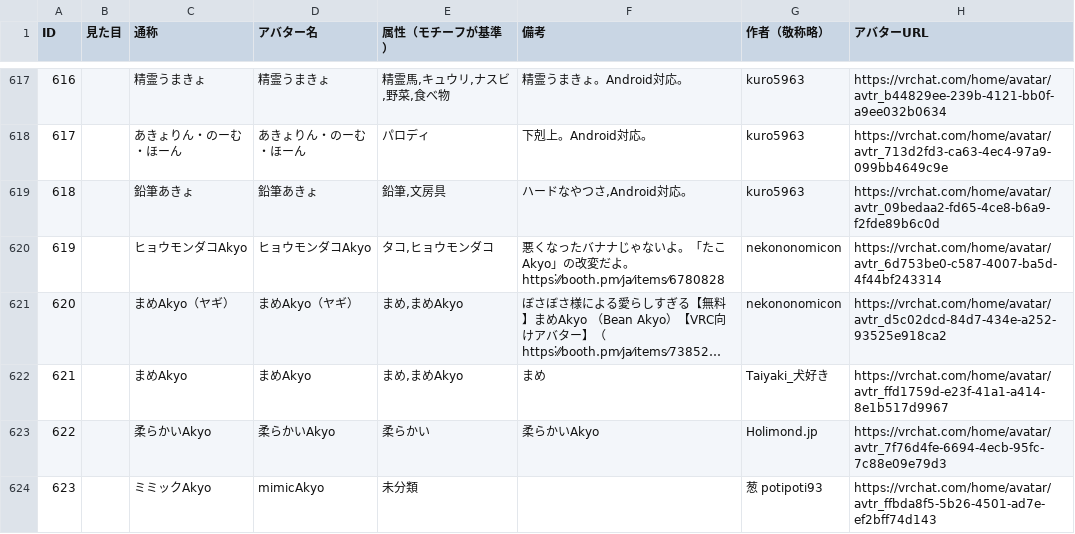
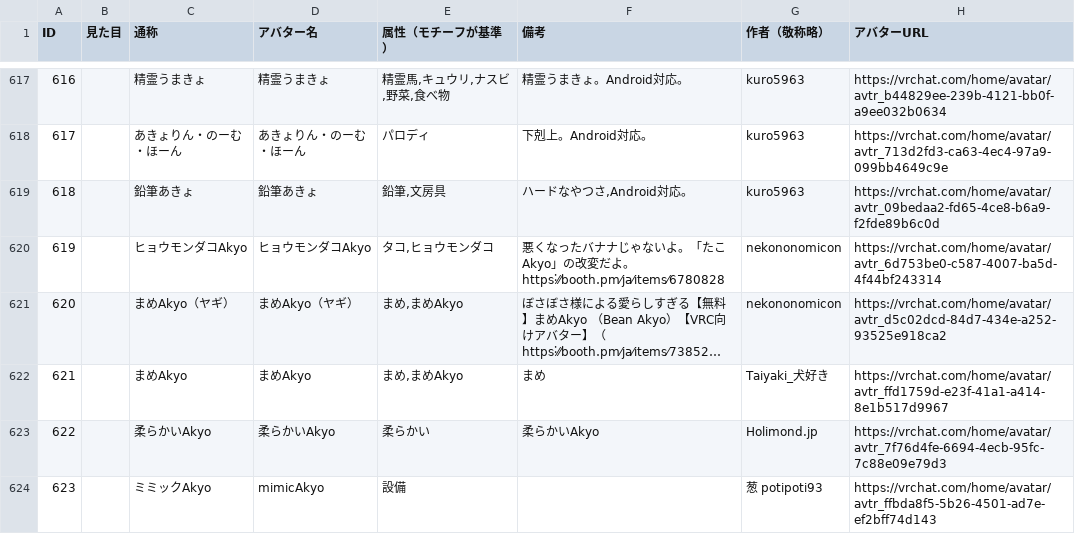
Before and after one commit to rad-vrc/Akyodex, a CSV file: data/akyo-data.csv, drawn as a sheet; only a part is shown, gaps mark what is left out; long unchanged cells end in ….

Commit message:
chore: update akyo-data.csv (via API) changed: 623 added:

```diff
--- a/data/akyo-data.csv
+++ b/data/akyo-data.csv
@@ -623,2 +623,2 @@ ID,見た目,通称,アバター名,属性（モチーフが基準）,備考,作
 622,,柔らかいAkyo,柔らかいAkyo,柔らかい,柔らかいAkyo,Holimond.jp,https://vrchat.com/home/avatar/avtr_7f76d4fe-6694-4ecb-95fc-7c88e09e79d3
-623,,ミミックAkyo,mimicAkyo,未分類,,葱 potipoti93,https://vrchat.com/home/avatar/avtr_ffbda8f5-5b26-4501-ad7e-ef2bff74d143
+623,,ミミックAkyo,mimicAkyo,設備,,葱 potipoti93,https://vrchat.com/home/avatar/avtr_ffbda8f5-5b26-4501-ad7e-ef2bff74d143
```
